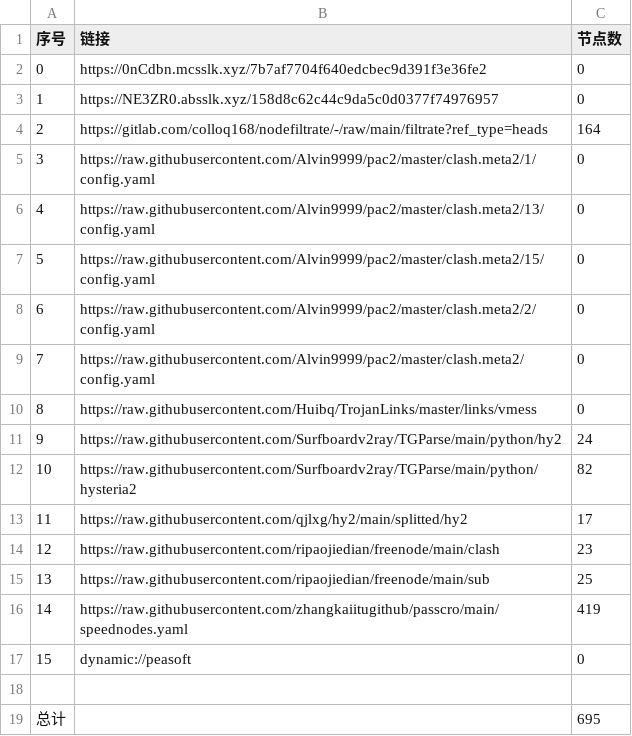
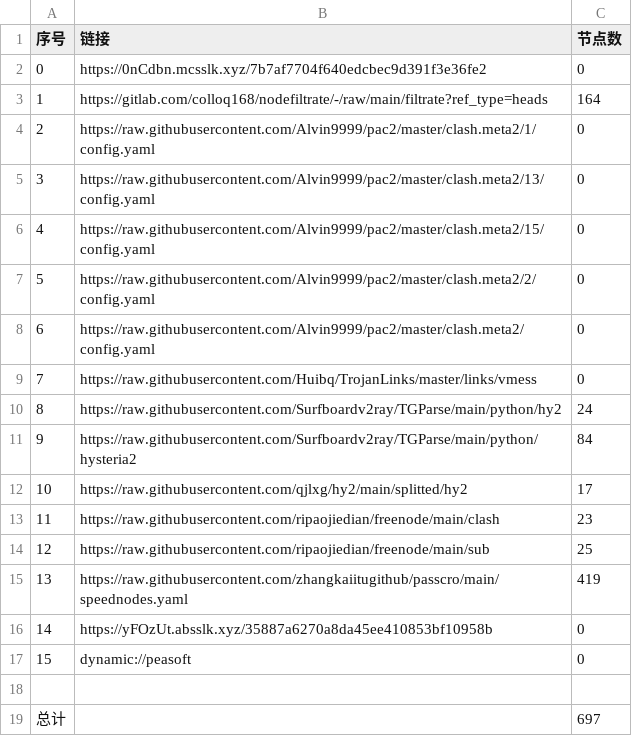
Before and after one commit to yg8080/AutoMergePublicNodes, a CSV file: list_result.csv, drawn as a sheet; removed rows and columns are numbered as before the commit, all else as after; the diff names each change by its address in the sheet, - before the commit and + after, or states it on an @@ line.

```diff
--- a/list_result.csv
+++ b/list_result.csv
-row 3: 1 | https://NE3ZR0.absslk.xyz/158d8c62c44c9da5c0d0377f74976957 | 0
@@ column A (序号) renumbered between rows 3 and 15 @@
-C11 (节点数): 82
+C11 (节点数): 84
+row 16: 14 | https://yFOzUt.absslk.xyz/35887a6270a8da45ee410853bf10958b | 0
-C19 (节点数): 695
+C19 (节点数): 697
```
Also changed, not shown: 28 other files.
